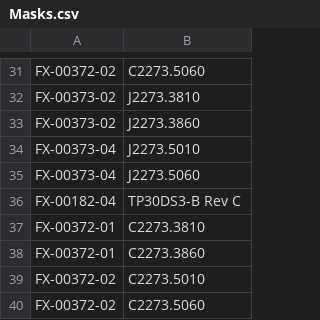
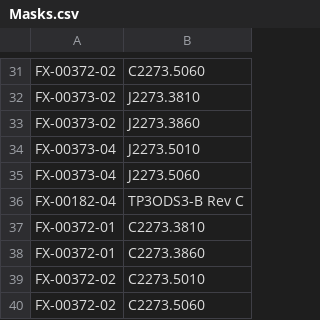
Before and after one commit to ajgrant6/Fixture-Matcher, a CSV file: data_processing/Masks.csv, drawn as a sheet; only a part is shown, gaps mark what is left out.

Commit message:
Fixed typo 0 -> O

```diff
--- a/data_processing/Masks.csv
+++ b/data_processing/Masks.csv
@@ -35,3 +35,3 @@ FX-00373-04,J2273.5010
 FX-00373-04,J2273.5060
-FX-00182-04,TP30DS3-B Rev C
+FX-00182-04,TP3ODS3-B Rev C
 FX-00372-01,C2273.3810
```
Also changed, not shown: 2 other files.
